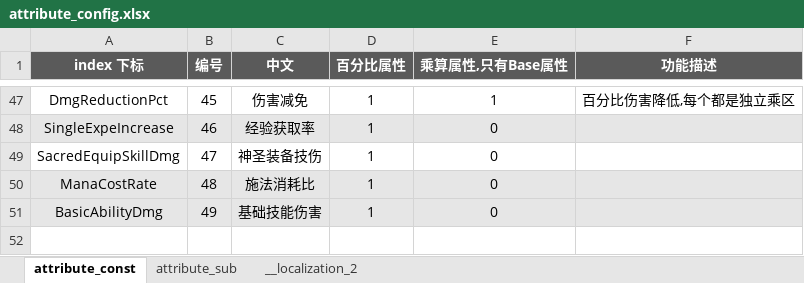
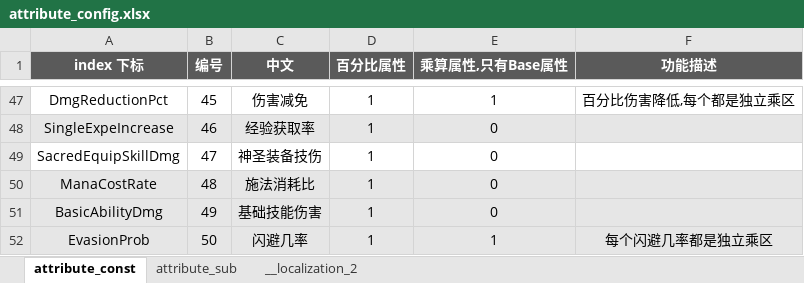
Before and after one commit to YPYT1/nobody, an Excel workbook: excels/config/game/attribute_config.xlsx, sheet attribute_const, drawn as a sheet; only a part is shown, gaps mark what is left out; values as stored, in another font and other column widths than the file's, no borders; conditional formats not drawn; the diff names each change by its address in the sheet, - before the commit and + after, or states it on an @@ line.

```diff
--- a/excels/config/game/attribute_config.xlsx (sheet attribute_const)
+++ b/excels/config/game/attribute_config.xlsx (sheet attribute_const)
+row 52: EvasionProb | 50 | 闪避几率 | 1 | 1 | 每个闪避几率都是独立乘区
```
Also changed, not shown: sheet __localization_2, excels/config/game/hero/talent_tree/drow_ranger.xlsx, excels/config/game/rune/rune_config.xlsx, 40 other files.
